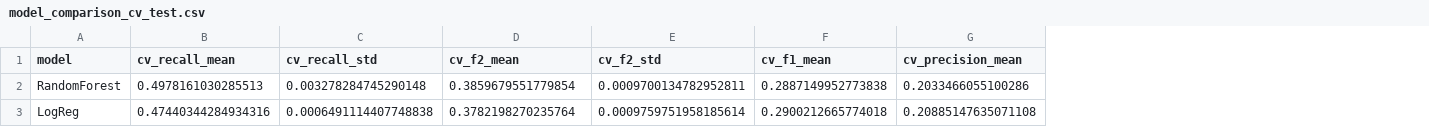
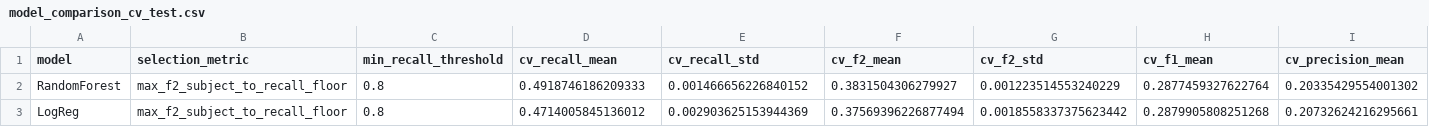
Before and after one commit to igorspestana/tech-challenge-fase-1, a CSV file: results/metrics/model_comparison_cv_test.csv, drawn as a sheet; only a part is shown; addresses are those after the commit; the diff covers the shown part only; the diff names each change by its address in the sheet, - before the commit and + after, or states it on an @@ line.

```diff
--- a/results/metrics/model_comparison_cv_test.csv
+++ b/results/metrics/model_comparison_cv_test.csv
+column B (selection_metric), rows 2-3: max_f2_subject_to_recall_floor | max_f2_subject_to_recall_floor
+column C (min_recall_threshold), rows 2-3: 0.8 | 0.8
-D2 (cv_recall_mean): 0.4978161030285513
+D2 (cv_recall_mean): 0.4918746186209333
-E2 (cv_recall_std): 0.003278284745290148
+E2 (cv_recall_std): 0.001466656226840152
-F2 (cv_f2_mean): 0.3859679551779854
+F2 (cv_f2_mean): 0.3831504306279927
-G2 (cv_f2_std): 0.0009700134782952811
+G2 (cv_f2_std): 0.001223514553240229
-H2 (cv_f1_mean): 0.2887149952773838
+H2 (cv_f1_mean): 0.2877459327622764
-I2 (cv_precision_mean): 0.2033466055100286
+I2 (cv_precision_mean): 0.20335429554001302
-D3 (cv_recall_mean): 0.47440344284934316
+D3 (cv_recall_mean): 0.4714005845136012
-E3 (cv_recall_std): 0.0006491114407748838
+E3 (cv_recall_std): 0.002903625153944369
-F3 (cv_f2_mean): 0.3782198270235764
+F3 (cv_f2_mean): 0.37569396226877494
-G3 (cv_f2_std): 0.0009759751958185614
+G3 (cv_f2_std): 0.0018558337375623442
-H3 (cv_f1_mean): 0.2900212665774018
+H3 (cv_f1_mean): 0.2879905808251268
-I3 (cv_precision_mean): 0.20885147635071108
+I3 (cv_precision_mean): 0.20732624216295661
```
Also changed, not shown: 39 edited cells elsewhere in this file, results/metrics/best_model_test_metrics_default_threshold.csv, results/metrics/best_model_test_metrics_tuned_threshold.csv, 13 other files.
